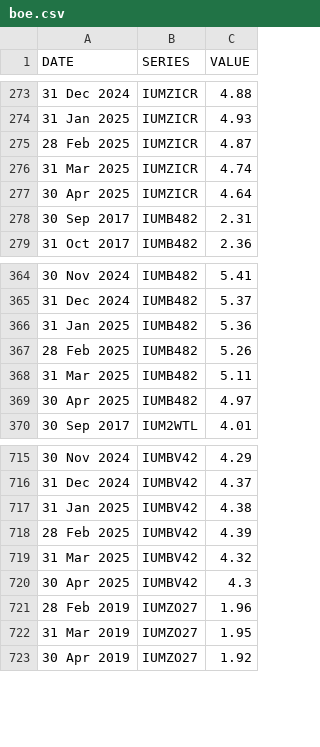
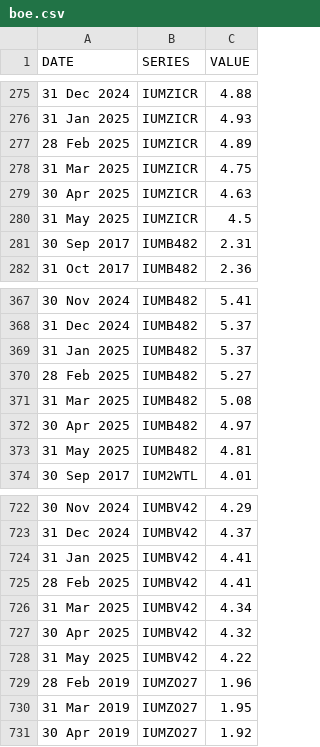
Before and after one commit to ONSdigital/bank-of-england-flat-data, a CSV file: boe.csv, drawn as a sheet; only a part is shown, gaps mark what is left out; the diff covers the shown part only.

```diff
--- a/boe.csv
+++ b/boe.csv
@@ -274,5 +276,6 @@ DATE,SERIES,VALUE
 31 Jan 2025,IUMZICR,4.93
-28 Feb 2025,IUMZICR,4.87
-31 Mar 2025,IUMZICR,4.74
-30 Apr 2025,IUMZICR,4.64
+28 Feb 2025,IUMZICR,4.89
+31 Mar 2025,IUMZICR,4.75
+30 Apr 2025,IUMZICR,4.63
+31 May 2025,IUMZICR,4.5
 30 Sep 2017,IUMB482,2.31
@@ -365,6 +368,7 @@ DATE,SERIES,VALUE
 31 Dec 2024,IUMB482,5.37
-31 Jan 2025,IUMB482,5.36
-28 Feb 2025,IUMB482,5.26
-31 Mar 2025,IUMB482,5.11
+31 Jan 2025,IUMB482,5.37
+28 Feb 2025,IUMB482,5.27
+31 Mar 2025,IUMB482,5.08
 30 Apr 2025,IUMB482,4.97
+31 May 2025,IUMB482,4.81
 30 Sep 2017,IUM2WTL,4.01
@@ -716,6 +723,7 @@ DATE,SERIES,VALUE
 31 Dec 2024,IUMBV42,4.37
-31 Jan 2025,IUMBV42,4.38
-28 Feb 2025,IUMBV42,4.39
-31 Mar 2025,IUMBV42,4.32
-30 Apr 2025,IUMBV42,4.3
+31 Jan 2025,IUMBV42,4.41
+28 Feb 2025,IUMBV42,4.41
+31 Mar 2025,IUMBV42,4.34
+30 Apr 2025,IUMBV42,4.32
+31 May 2025,IUMBV42,4.22
 28 Feb 2019,IUMZO27,1.96
```
Also changed, not shown: 6 added rows and 18 edited cells elsewhere in this file, 1 other file.
